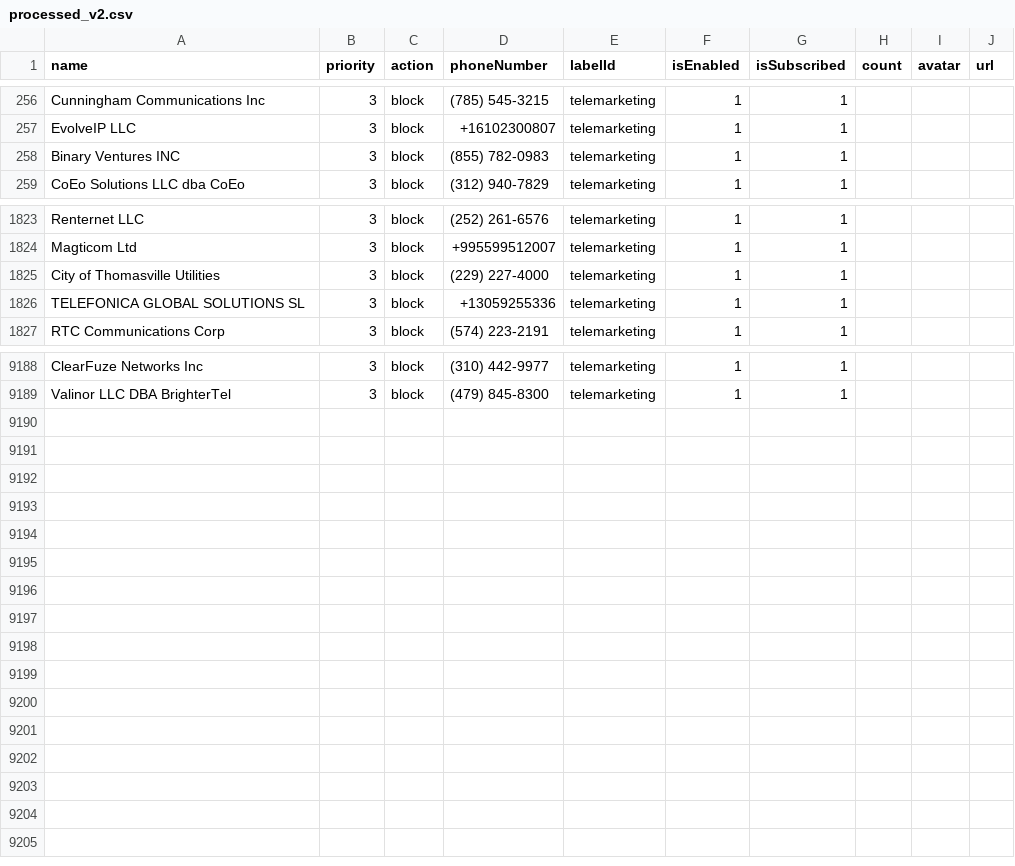
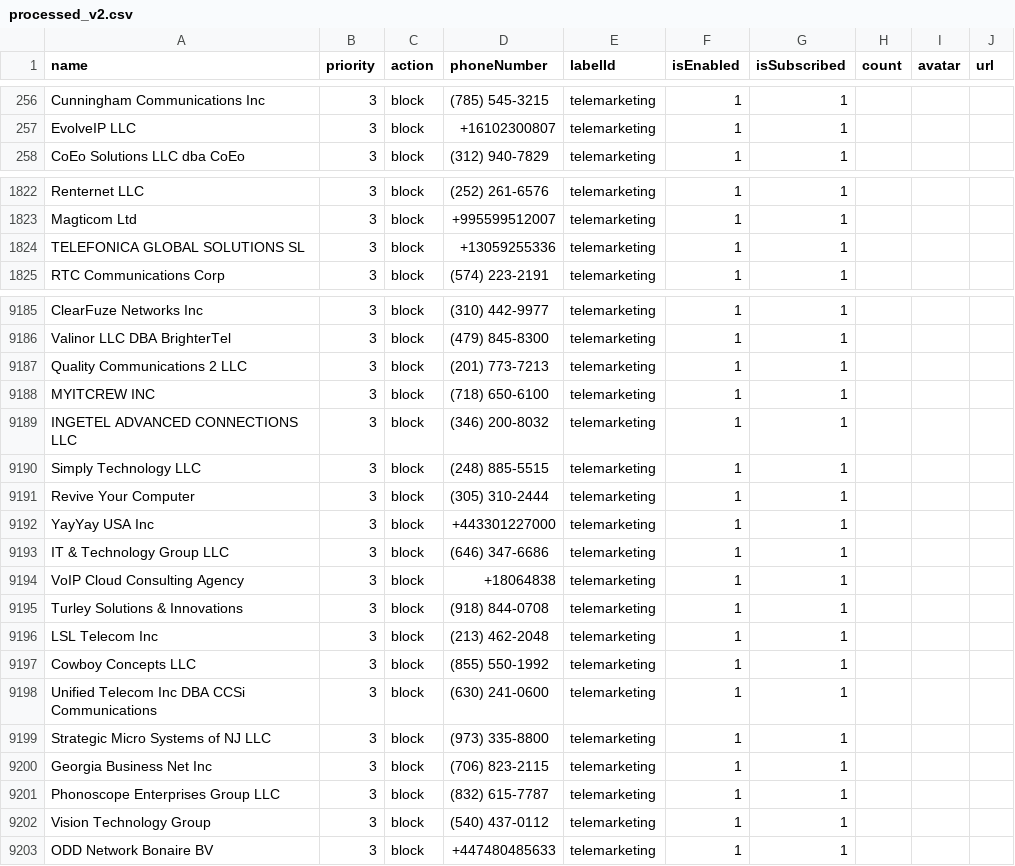
Before and after one commit to haygcao/vccard, a CSV file: US/processed_v2.csv, drawn as a sheet; only a part is shown, gaps mark what is left out; the diff covers the shown part only.

```diff
--- a/US/processed_v2.csv
+++ b/US/processed_v2.csv
@@ -257,3 +257,2 @@ Cunningham Communications Inc,3,block,(785) 545-3215,telemarketing,1,1,,,
 EvolveIP LLC,3,block,+16102300807,telemarketing,1,1,,,
-Binary Ventures INC,3,block,(855) 782-0983,telemarketing,1,1,,,
 CoEo Solutions LLC dba CoEo,3,block,(312) 940-7829,telemarketing,1,1,,,
@@ -1824,3 +1823,2 @@ Renternet LLC,3,block,(252) 261-6576,telemarketing,1,1,,,
 Magticom Ltd,3,block,+995599512007,telemarketing,1,1,,,
-City of Thomasville Utilities,3,block,(229) 227-4000,telemarketing,1,1,,,
 TELEFONICA GLOBAL SOLUTIONS SL,3,block,+13059255336,telemarketing,1,1,,,
@@ -9189 +9186,18 @@ ClearFuze Networks Inc,3,block,(310) 442-9977,telemarketing,1,1,,,
 Valinor LLC DBA BrighterTel,3,block,(479) 845-8300,telemarketing,1,1,,,
+Quality Communications 2 LLC,3,block,(201) 773-7213,telemarketing,1,1,,,
+MYITCREW INC,3,block,(718) 650-6100,telemarketing,1,1,,,
+INGETEL ADVANCED CONNECTIONS LLC,3,block,(346) 200-8032,telemarketing,1,1,,,
+Simply Technology LLC,3,block,(248) 885-5515,telemarketing,1,1,,,
+Revive Your Computer,3,block,(305) 310-2444,telemarketing,1,1,,,
+YayYay USA Inc,3,block,+443301227000,telemarketing,1,1,,,
+IT & Technology Group LLC,3,block,(646) 347-6686,telemarketing,1,1,,,
+VoIP Cloud Consulting Agency,3,block,+18064838,telemarketing,1,1,,,
+Turley Solutions & Innovations,3,block,(918) 844-0708,telemarketing,1,1,,,
+LSL Telecom Inc,3,block,(213) 462-2048,telemarketing,1,1,,,
+Cowboy Concepts LLC,3,block,(855) 550-1992,telemarketing,1,1,,,
+Unified Telecom Inc DBA CCSi Communications,3,block,(630) 241-0600,telemarketing,1,1,,,
+Strategic Micro Systems of NJ LLC,3,block,(973) 335-8800,telemarketing,1,1,,,
+Georgia Business Net Inc,3,block,(706) 823-2115,telemarketing,1,1,,,
+Phonoscope Enterprises Group LLC,3,block,(832) 615-7787,telemarketing,1,1,,,
+Vision Technology Group,3,block,(540) 437-0112,telemarketing,1,1,,,
+ODD Network Bonaire BV,3,block,+447480485633,telemarketing,1,1,,,
```
Also changed, not shown: 1 added row, 2 removed rows and 4 edited cells elsewhere in this file, US/processed_data.csv.
